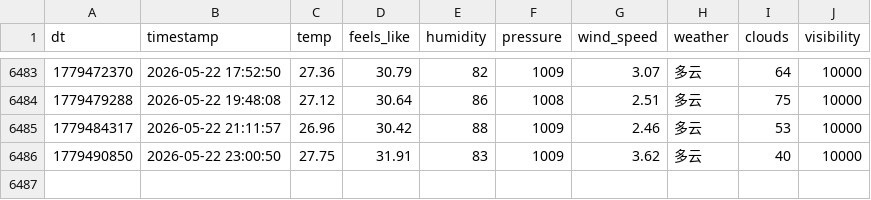
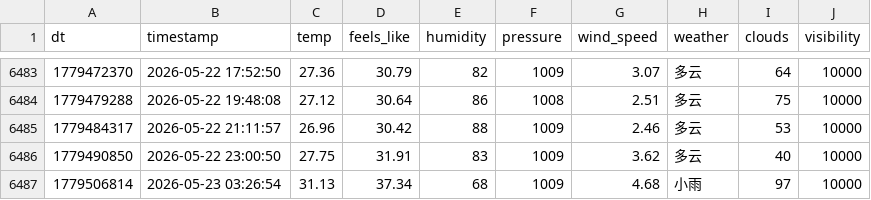
Before and after one commit to FireStar0507/OWMweather-logger, a CSV file: weather_data/Foshan.csv, drawn as a sheet; only a part is shown, gaps mark what is left out; the diff names each change by its address in the sheet, - before the commit and + after, or states it on an @@ line.

```diff
--- a/weather_data/Foshan.csv
+++ b/weather_data/Foshan.csv
+row 6487: 1779506814 | 2026-05-23 03:26:54 | 31.13 | 37.34 | 68 | 1009 | 4.68 | 小雨 | 97 | 10000
```
Also changed, not shown: weather_data/Beijing.csv, weather_data/Shanghai.csv.
